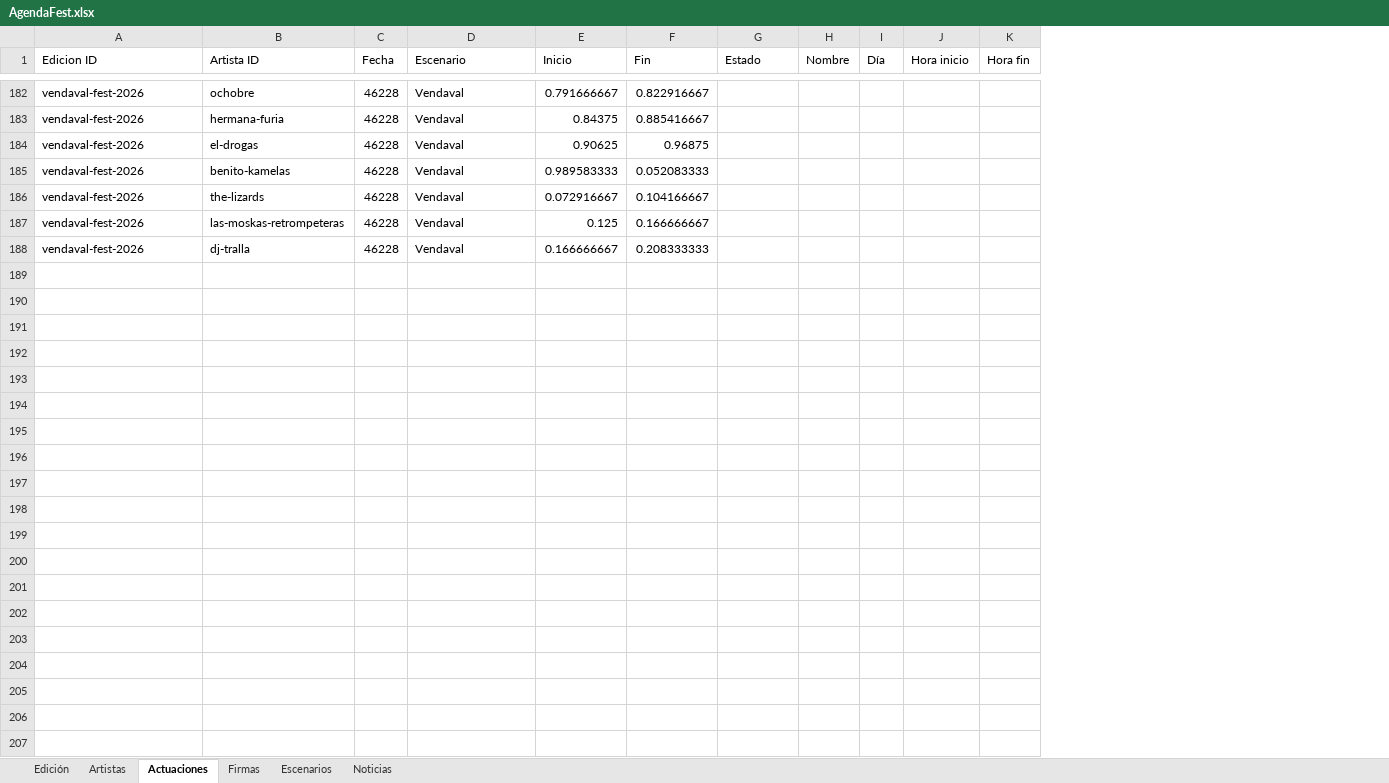
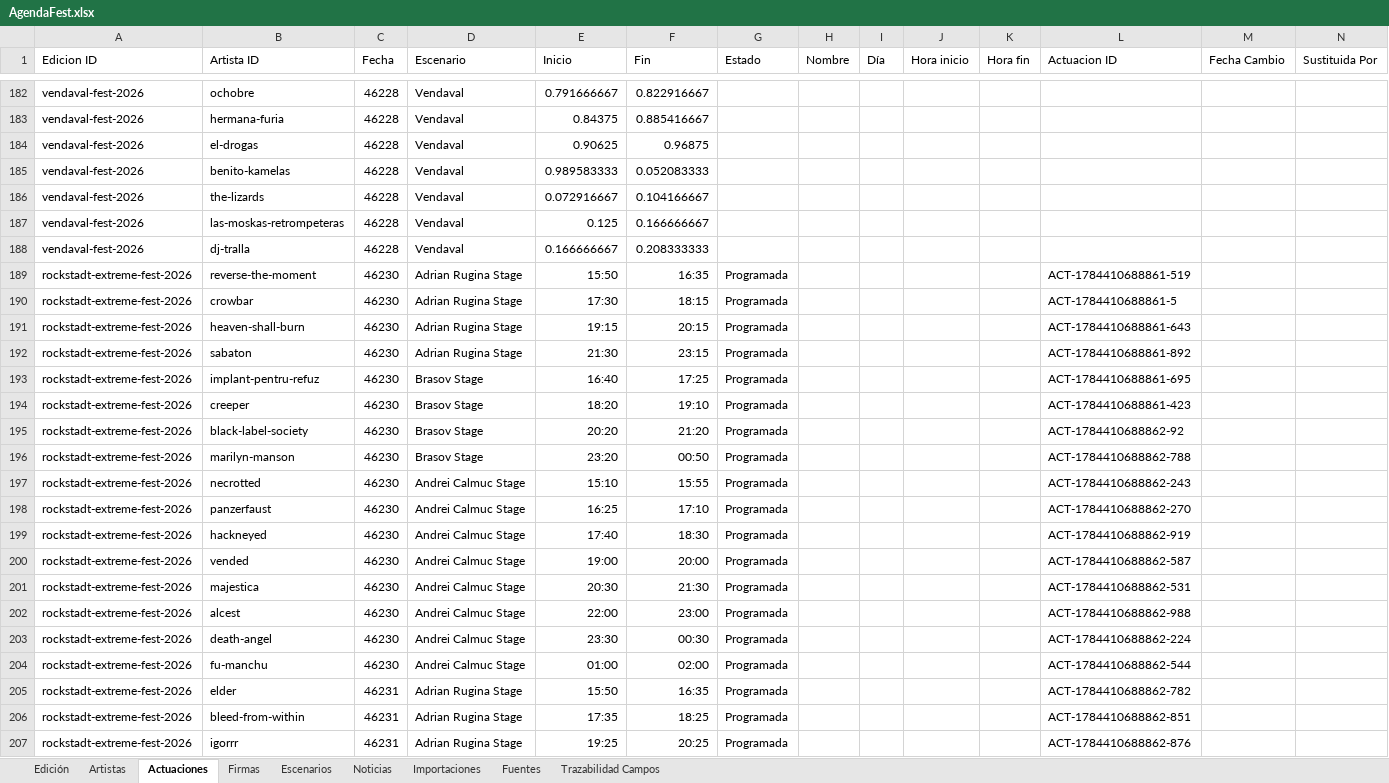
Before and after one commit to joseafd/agendafest, an Excel workbook: AgendaFest.xlsx, sheet Actuaciones, drawn as a sheet; only a part is shown, gaps mark what is left out; values as stored, in another font and other column widths than the file's, no borders; the diff covers the shown part only; the diff names each change by its address in the sheet, - before the commit and + after, or states it on an @@ line.

Commit message:
feat: publicar Rockstadt Extreme Fest con recursos gráficos

```diff
--- a/AgendaFest.xlsx (sheet Actuaciones)
+++ b/AgendaFest.xlsx (sheet Actuaciones)
+sheet tab: Importaciones
+sheet tab: Fuentes
+sheet tab: Trazabilidad Campos
+column L (Actuacion ID), empty
+column M (Fecha Cambio), empty
+column N (Sustituida Por), empty
+row 189: rockstadt-extreme-fest-2026 | reverse-the-moment | 46230 | Adrian Rugina Stage | 15:50 | 16:35 | Programada |  |  |  |  | ACT-1784410688861-519
+row 190: rockstadt-extreme-fest-2026 | crowbar | 46230 | Adrian Rugina Stage | 17:30 | 18:15 | Programada |  |  |  |  | ACT-1784410688861-5
+row 191: rockstadt-extreme-fest-2026 | heaven-shall-burn | 46230 | Adrian Rugina Stage | 19:15 | 20:15 | Programada |  |  |  |  | ACT-1784410688861-643
+row 192: rockstadt-extreme-fest-2026 | sabaton | 46230 | Adrian Rugina Stage | 21:30 | 23:15 | Programada |  |  |  |  | ACT-1784410688861-892
+row 193: rockstadt-extreme-fest-2026 | implant-pentru-refuz | 46230 | Brasov Stage | 16:40 | 17:25 | Programada |  |  |  |  | ACT-1784410688861-695
+row 194: rockstadt-extreme-fest-2026 | creeper | 46230 | Brasov Stage | 18:20 | 19:10 | Programada |  |  |  |  | ACT-1784410688861-423
+row 195: rockstadt-extreme-fest-2026 | black-label-society | 46230 | Brasov Stage | 20:20 | 21:20 | Programada |  |  |  |  | ACT-1784410688862-92
+row 196: rockstadt-extreme-fest-2026 | marilyn-manson | 46230 | Brasov Stage | 23:20 | 00:50 | Programada |  |  |  |  | ACT-1784410688862-788
+row 197: rockstadt-extreme-fest-2026 | necrotted | 46230 | Andrei Calmuc Stage | 15:10 | 15:55 | Programada |  |  |  |  | ACT-1784410688862-243
+row 198: rockstadt-extreme-fest-2026 | panzerfaust | 46230 | Andrei Calmuc Stage | 16:25 | 17:10 | Programada |  |  |  |  | ACT-1784410688862-270
+row 199: rockstadt-extreme-fest-2026 | hackneyed | 46230 | Andrei Calmuc Stage | 17:40 | 18:30 | Programada |  |  |  |  | ACT-1784410688862-919
+row 200: rockstadt-extreme-fest-2026 | vended | 46230 | Andrei Calmuc Stage | 19:00 | 20:00 | Programada |  |  |  |  | ACT-1784410688862-587
+row 201: rockstadt-extreme-fest-2026 | majestica | 46230 | Andrei Calmuc Stage | 20:30 | 21:30 | Programada |  |  |  |  | ACT-1784410688862-531
+row 202: rockstadt-extreme-fest-2026 | alcest | 46230 | Andrei Calmuc Stage | 22:00 | 23:00 | Programada |  |  |  |  | ACT-1784410688862-988
+row 203: rockstadt-extreme-fest-2026 | death-angel | 46230 | Andrei Calmuc Stage | 23:30 | 00:30 | Programada |  |  |  |  | ACT-1784410688862-224
+row 204: rockstadt-extreme-fest-2026 | fu-manchu | 46230 | Andrei Calmuc Stage | 01:00 | 02:00 | Programada |  |  |  |  | ACT-1784410688862-544
+row 205: rockstadt-extreme-fest-2026 | elder | 46231 | Adrian Rugina Stage | 15:50 | 16:35 | Programada |  |  |  |  | ACT-1784410688862-782
+row 206: rockstadt-extreme-fest-2026 | bleed-from-within | 46231 | Adrian Rugina Stage | 17:35 | 18:25 | Programada |  |  |  |  | ACT-1784410688862-851
+row 207: rockstadt-extreme-fest-2026 | igorrr | 46231 | Adrian Rugina Stage | 19:25 | 20:25 | Programada |  |  |  |  | ACT-1784410688862-876
```
Also changed, not shown: 68 added rows elsewhere in this sheet, sheet Artistas, sheet Edición, sheet Escenarios, 4 other files.
